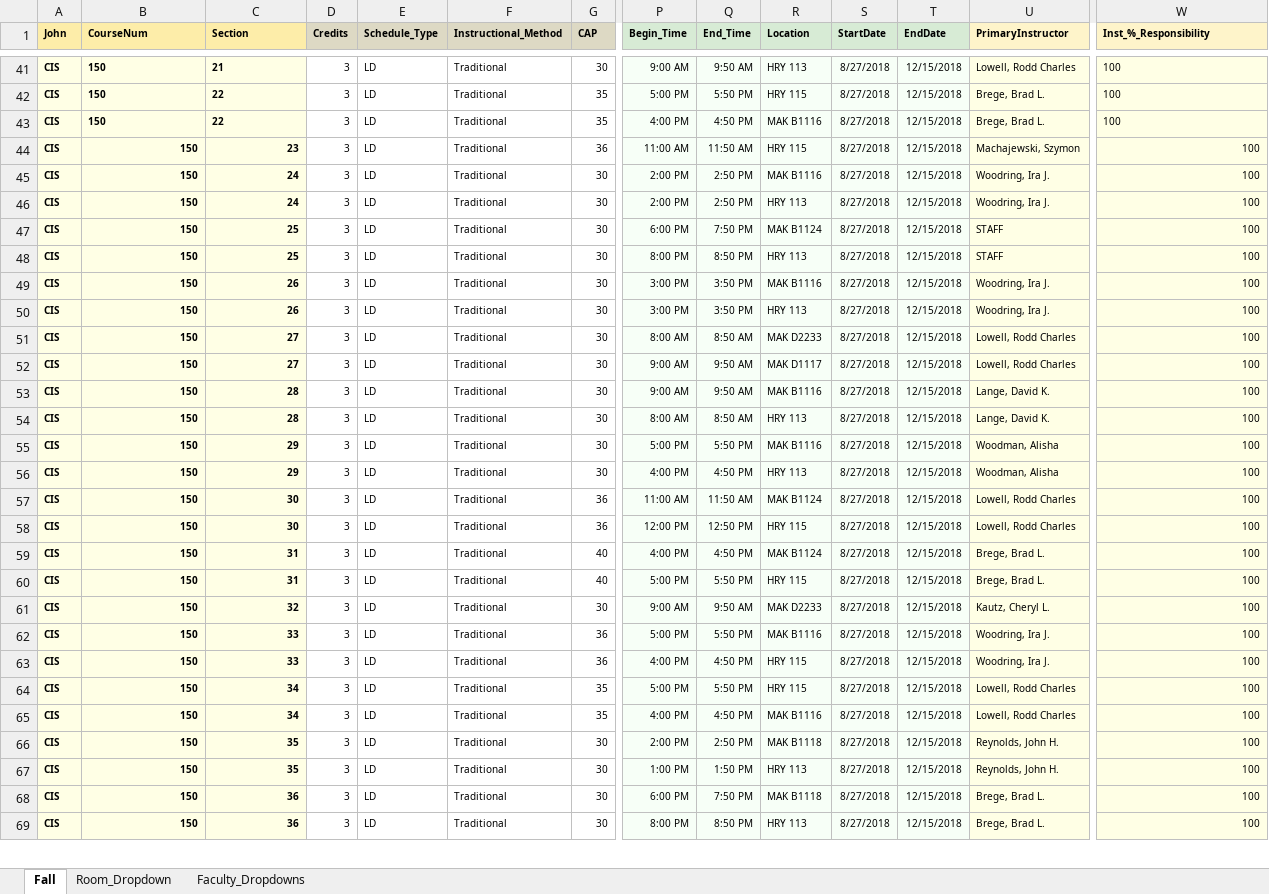
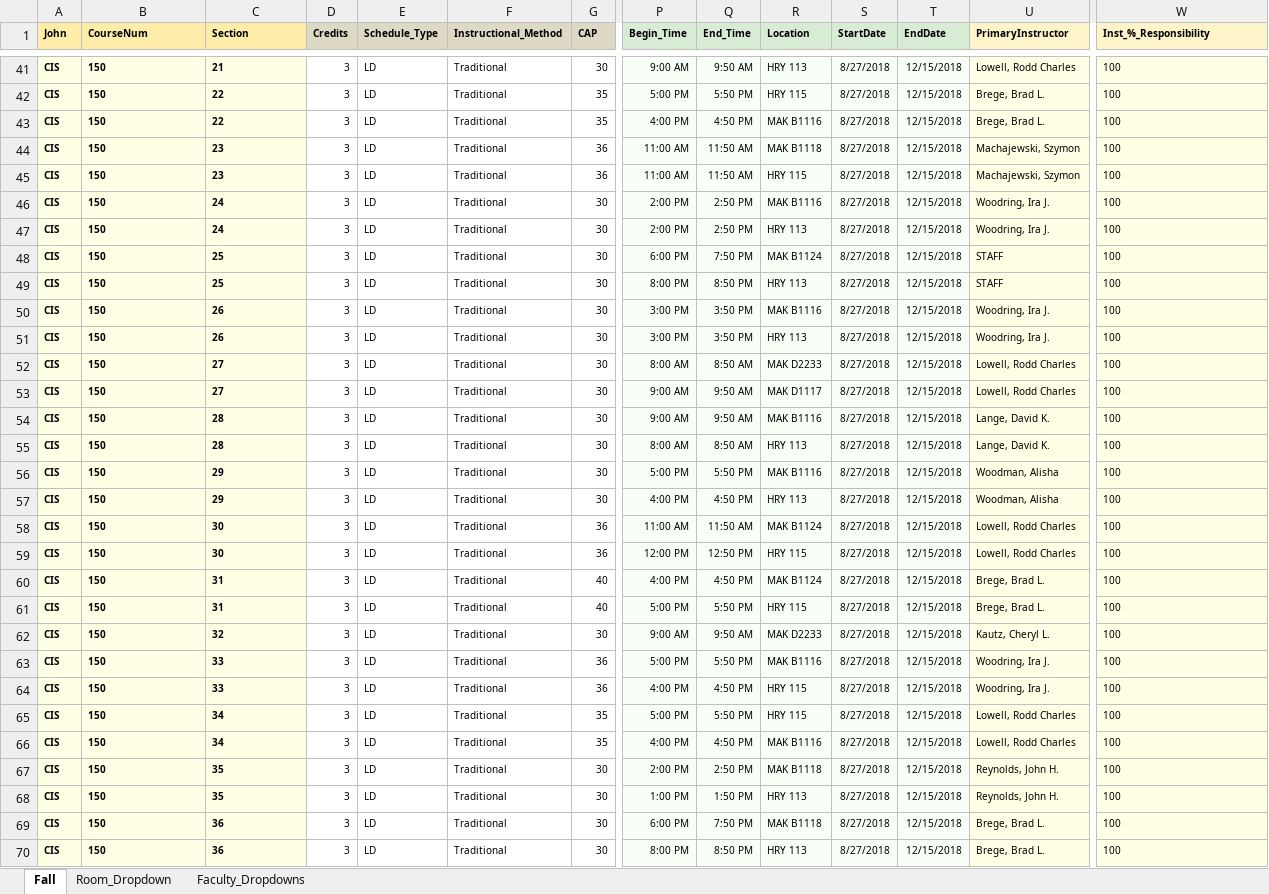
Before and after one commit to chitzinwin/463, an Excel workbook: spreadsheets/test.xlsx, sheet Fall, drawn as a sheet; only a part is shown, gaps mark what is left out; values as stored, in another font and other column widths than the file's, no borders; addresses are those after the commit; rows hold the shown columns only; the diff covers the shown part only; the diff names each change by its address in the sheet, - before the commit and + after, or states it on an @@ line.

```diff
--- a/spreadsheets/test.xlsx (sheet Fall)
+++ b/spreadsheets/test.xlsx (sheet Fall)
+row 44: CIS | 150 | 23 | 3 | LD | Traditional | 36 | 11:00 AM | 11:50 AM | MAK B1118 | 8/27/2018 | 12/15/2018 | Machajewski, Szymon | 100
-B45:C70 alignment: right
+B45:C70 alignment: left
-W45:W70 alignment: right
+W45:W70 alignment: left
```
Also changed, not shown: 6 edited cells and cell formats elsewhere in this sheet, spreadsheets/F18.xlsx, 6 other files.
